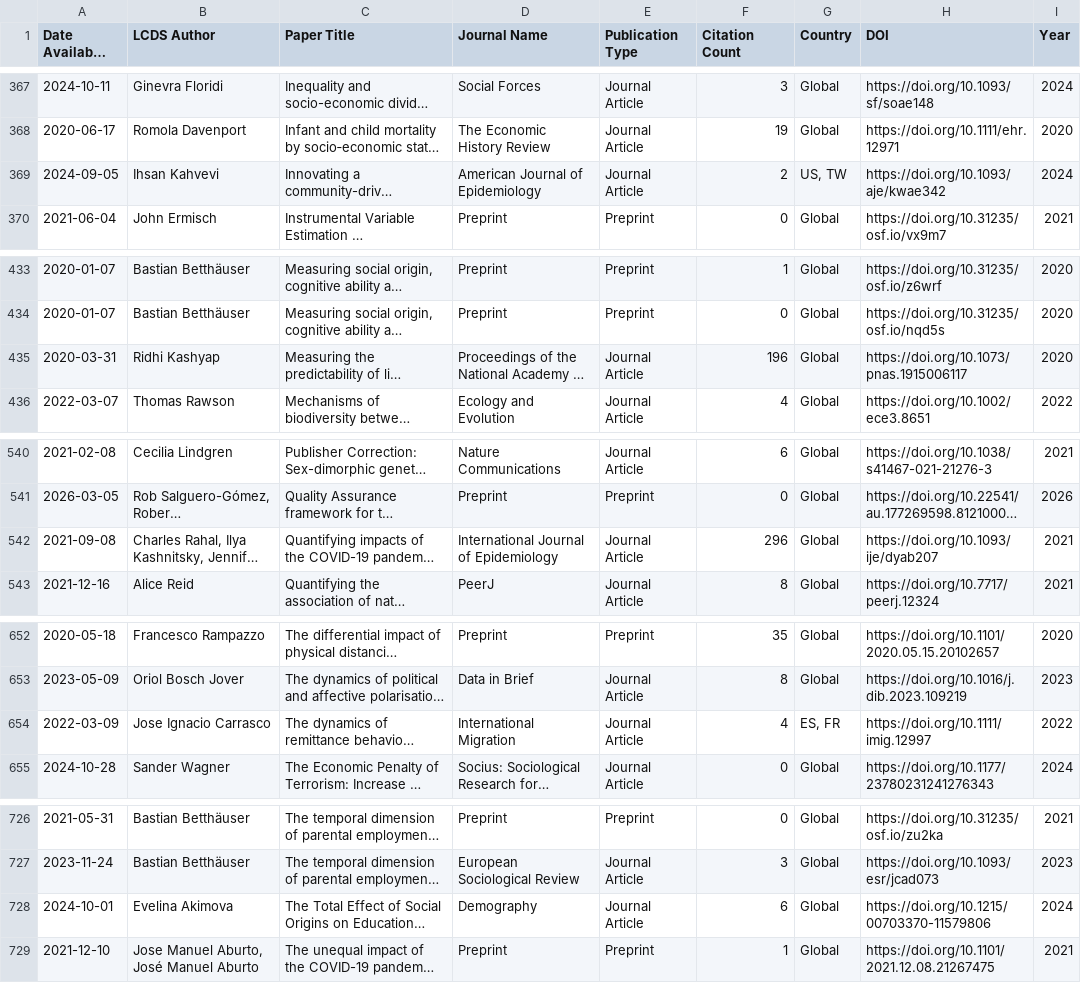
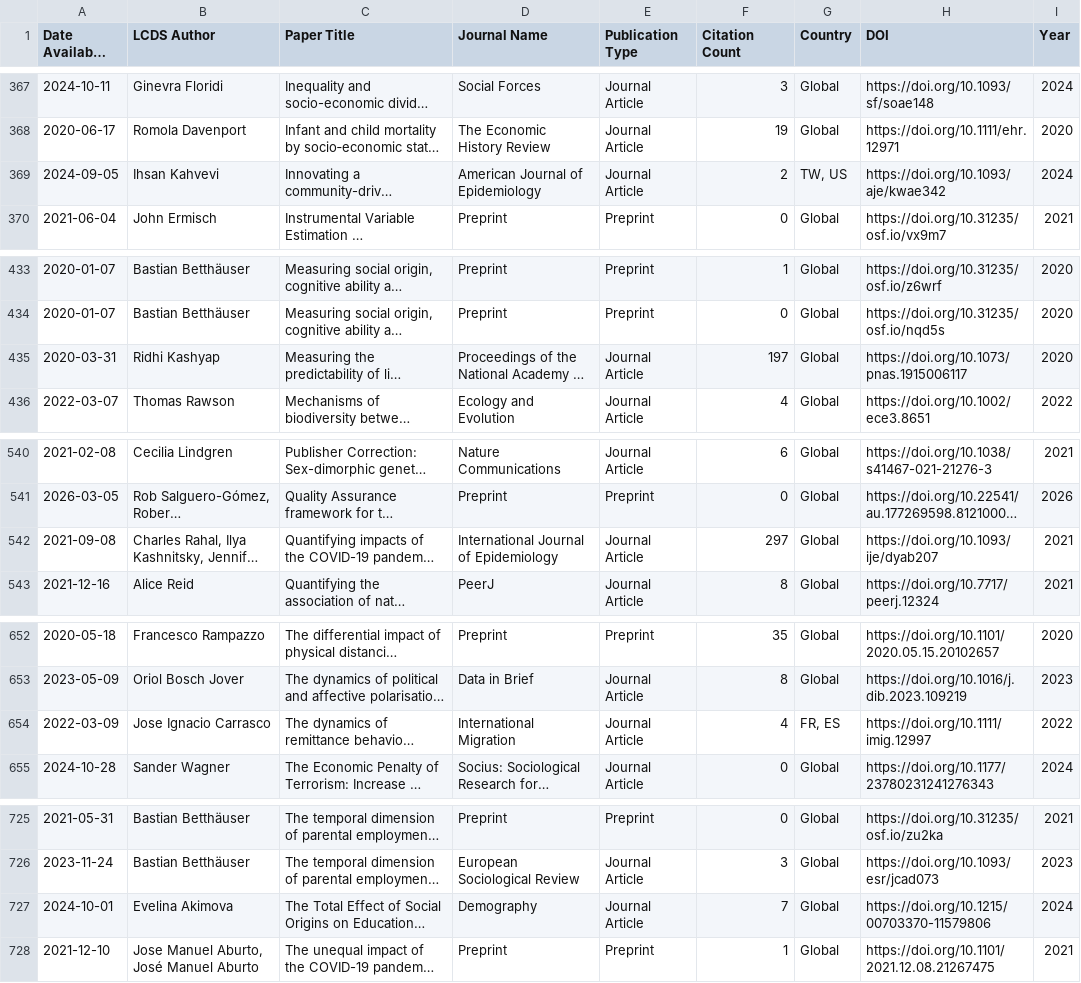
Before and after one commit to shamshxis/lcds-pubstracker, a CSV file: data/lcds_publications.csv, drawn as a sheet; only a part is shown, gaps mark what is left out; long unchanged cells end in …; addresses are those after the commit; the diff covers the shown part only; the diff names each change by its address in the sheet, - before the commit and + after, or states it on an @@ line.

```diff
--- a/data/lcds_publications.csv
+++ b/data/lcds_publications.csv
-G369 (Country): US, TW
+G369 (Country): TW, US
-F435 (Citation Count): 196
+F435 (Citation Count): 197
-F542 (Citation Count): 296
+F542 (Citation Count): 297
-G654 (Country): ES, FR
+G654 (Country): FR, ES
-F727 (Citation Count): 6
+F727 (Citation Count): 7
```
Also changed, not shown: 1 removed row and 17 edited cells elsewhere in this file.
